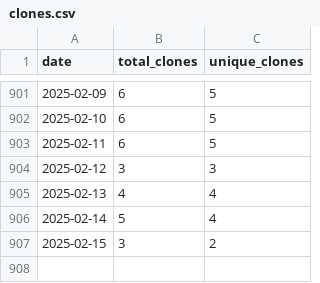
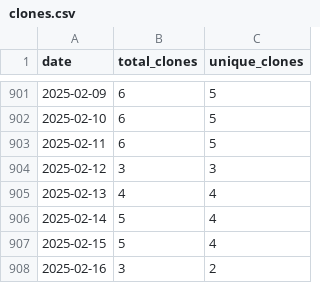
Before and after one commit to wumphlett/repostats, a CSV file: .traffic/clones.csv, drawn as a sheet; only a part is shown, gaps mark what is left out.

Commit message:
Updating repository traffic

```diff
--- a/.traffic/clones.csv
+++ b/.traffic/clones.csv
@@ -906,2 +906,3 @@ date,total_clones,unique_clones
 2025-02-14,5,4
-2025-02-15,3,2
+2025-02-15,5,4
+2025-02-16,3,2
```
Also changed, not shown: .traffic/views.csv, 3 other files.
